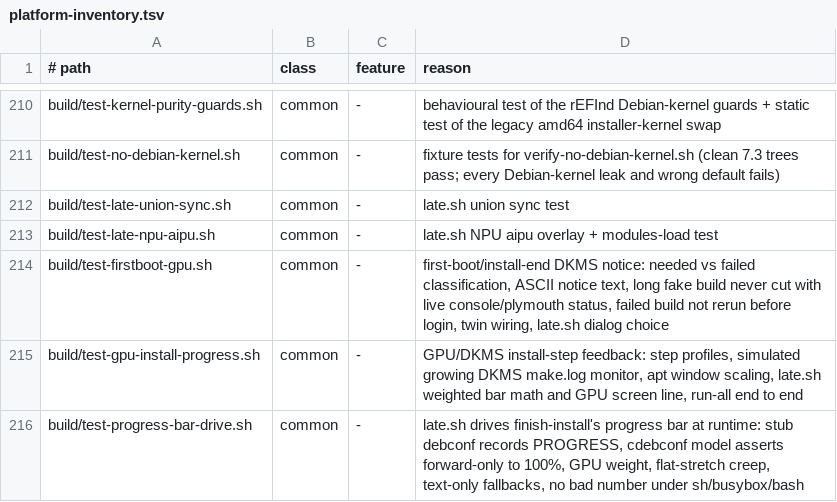
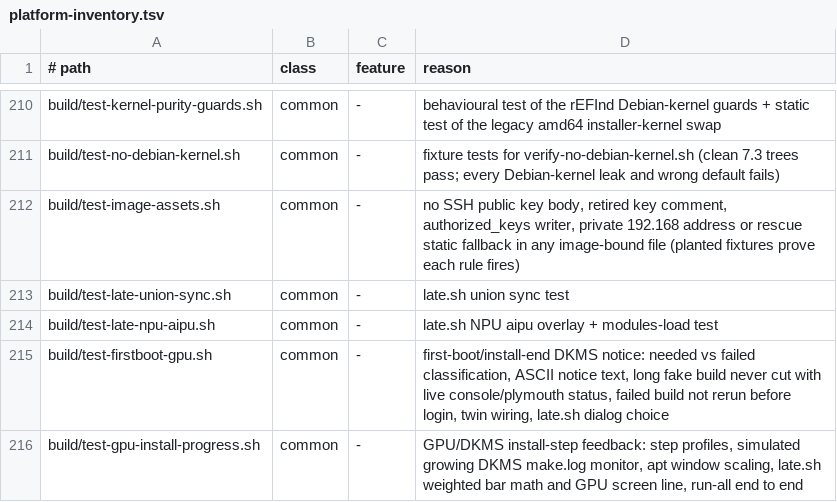
Before and after one commit to ncz-os/cix-installer, a TSV file: docs/platform-inventory.tsv, drawn as a sheet; only a part is shown, gaps mark what is left out; the shorter side is filled out with more unchanged rows.

Commit message:
tests: image file checks for shipped assets

```diff
--- a/docs/platform-inventory.tsv
+++ b/docs/platform-inventory.tsv
@@ -211,2 +211,3 @@ build/test-kernel-purity-guards.sh	common	-	behavioural test of the rEFInd Debia
 build/test-no-debian-kernel.sh	common	-	fixture tests for verify-no-debian-kernel.sh (clean 7.3 trees pass; every Debian-kernel leak and wrong default fails)
+build/test-image-assets.sh	common	-	no SSH public key body, retired key comment, authorized_keys writer, private 192.168 address or rescue static fallback in any image-bound file (planted fixtures prove each rule fires)
 build/test-late-union-sync.sh	common	-	late.sh union sync test
```
Also changed, not shown: 3 other files.
